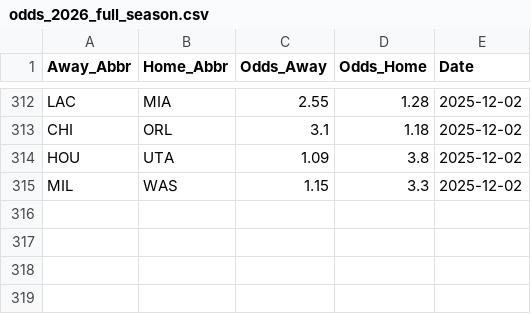
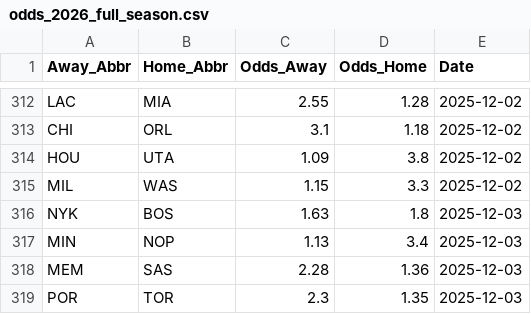
Before and after one commit to Ricky0627/NBA-AI-Betting-System, a CSV file: odds_2026_full_season.csv, drawn as a sheet; only a part is shown, gaps mark what is left out.

```diff
--- a/odds_2026_full_season.csv
+++ b/odds_2026_full_season.csv
@@ -315 +315,5 @@ HOU,UTA,1.09,3.8,2025-12-02
 MIL,WAS,1.15,3.3,2025-12-02
+NYK,BOS,1.63,1.8,2025-12-03
+MIN,NOP,1.13,3.4,2025-12-03
+MEM,SAS,2.28,1.36,2025-12-03
+POR,TOR,2.3,1.35,2025-12-03
```
Also changed, not shown: 3 other files.
